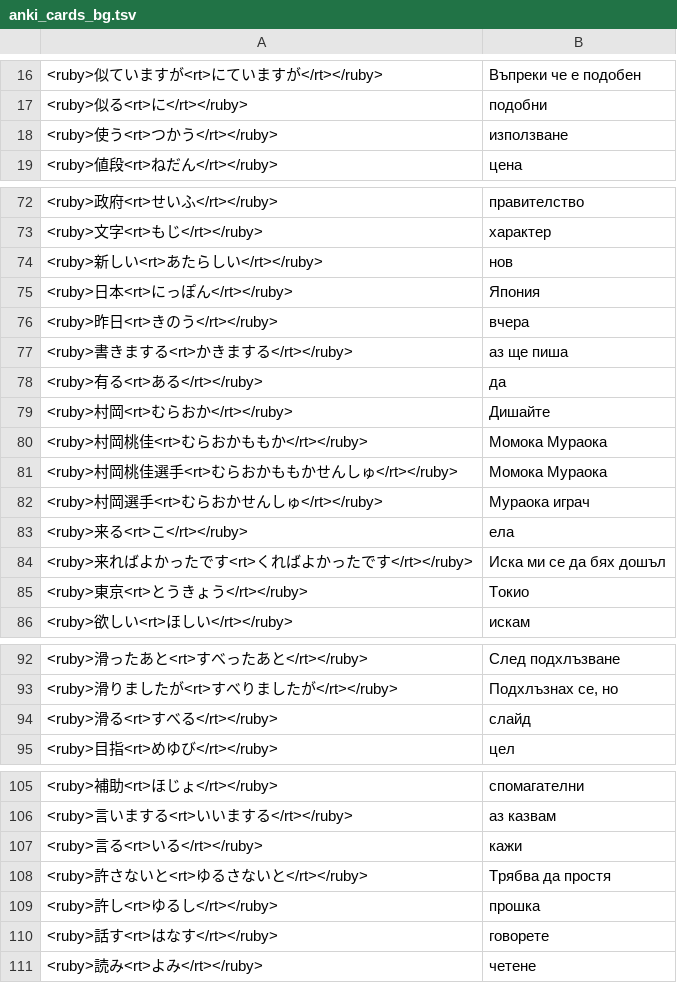
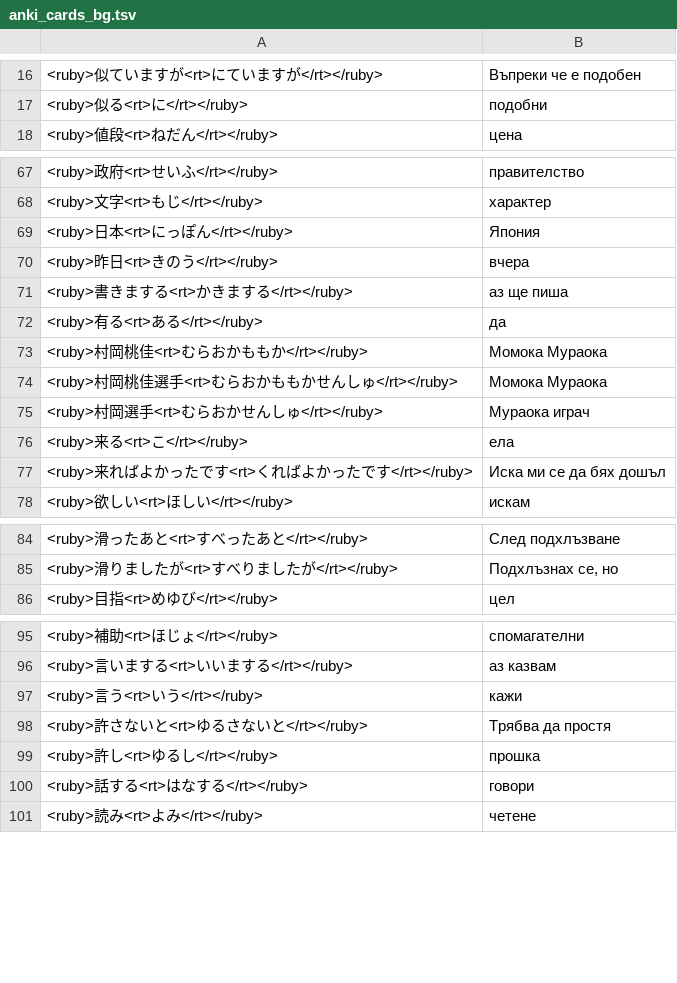
Before and after one commit to vebaev/NHK, a TSV file: docs/anki_cards_bg.tsv, drawn as a sheet; only a part is shown, gaps mark what is left out; the diff covers the shown part only.

```diff
--- a/docs/anki_cards_bg.tsv
+++ b/docs/anki_cards_bg.tsv
@@ -17,3 +17,2 @@
 <ruby>似る<rt>に</rt></ruby>	подобни
-<ruby>使う<rt>つかう</rt></ruby>	използване
 <ruby>値段<rt>ねだん</rt></ruby>	цена
@@ -73,3 +68,2 @@
 <ruby>文字<rt>もじ</rt></ruby>	характер
-<ruby>新しい<rt>あたらしい</rt></ruby>	нов
 <ruby>日本<rt>にっぽん</rt></ruby>	Япония
@@ -78,3 +72,2 @@
 <ruby>有る<rt>ある</rt></ruby>	да
-<ruby>村岡<rt>むらおか</rt></ruby>	Дишайте
 <ruby>村岡桃佳<rt>むらおかももか</rt></ruby>	Момока Мураока
@@ -84,3 +77,2 @@
 <ruby>来ればよかったです<rt>くればよかったです</rt></ruby>	Иска ми се да бях дошъл
-<ruby>東京<rt>とうきょう</rt></ruby>	Токио
 <ruby>欲しい<rt>ほしい</rt></ruby>	искам
@@ -93,3 +85,2 @@
 <ruby>滑りましたが<rt>すべりましたが</rt></ruby>	Подхлъзнах се, но
-<ruby>滑る<rt>すべる</rt></ruby>	слайд
 <ruby>目指<rt>めゆび</rt></ruby>	цел
@@ -106,6 +96,6 @@
 <ruby>言いまする<rt>いいまする</rt></ruby>	аз казвам
-<ruby>言る<rt>いる</rt></ruby>	кажи
+<ruby>言う<rt>いう</rt></ruby>	кажи
 <ruby>許さないと<rt>ゆるさないと</rt></ruby>	Трябва да простя
 <ruby>許し<rt>ゆるし</rt></ruby>	прошка
-<ruby>話す<rt>はなす</rt></ruby>	говорете
+<ruby>話する<rt>はなする</rt></ruby>	говори
 <ruby>読み<rt>よみ</rt></ruby>	четене
```
Also changed, not shown: 8 added rows, 6 removed rows and 5 edited cells elsewhere in this file, docs/anki_cards_en.tsv, 7 other files.
